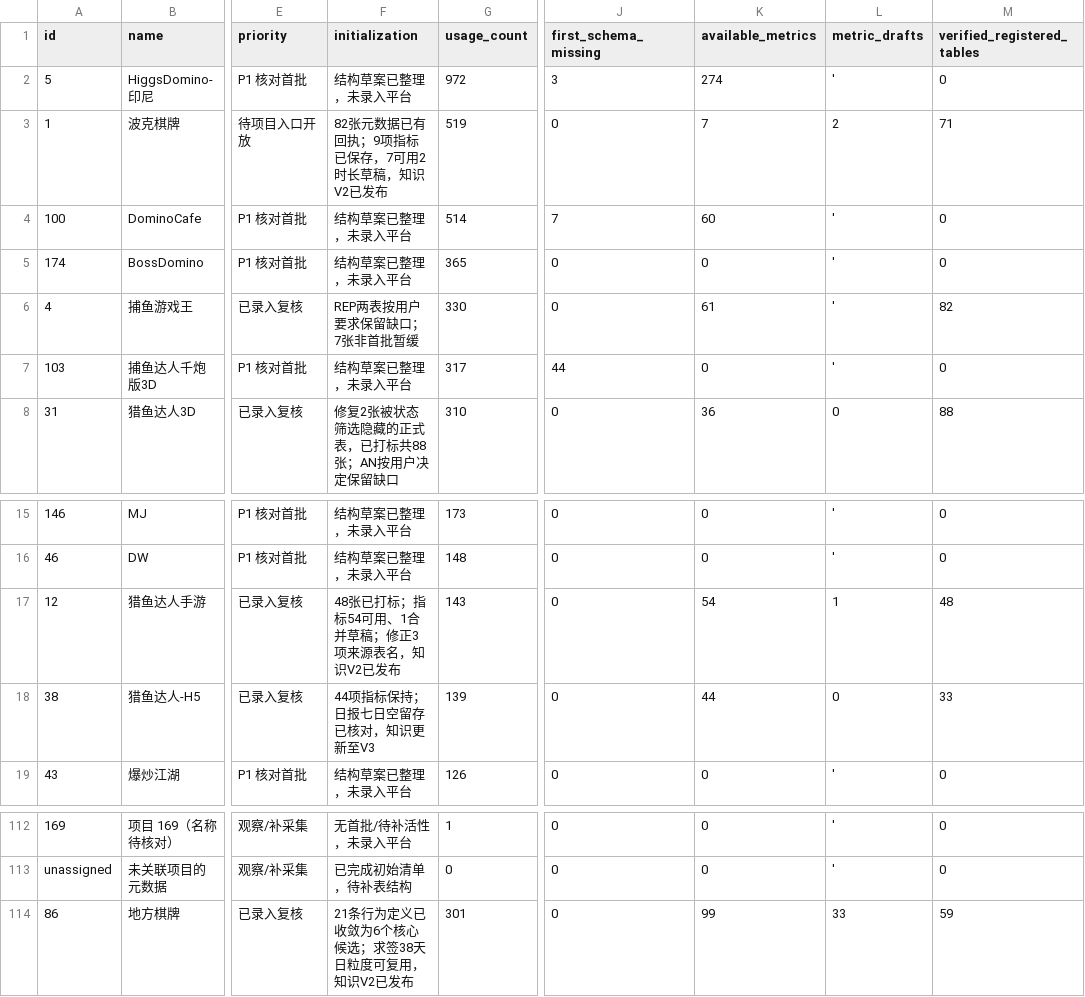
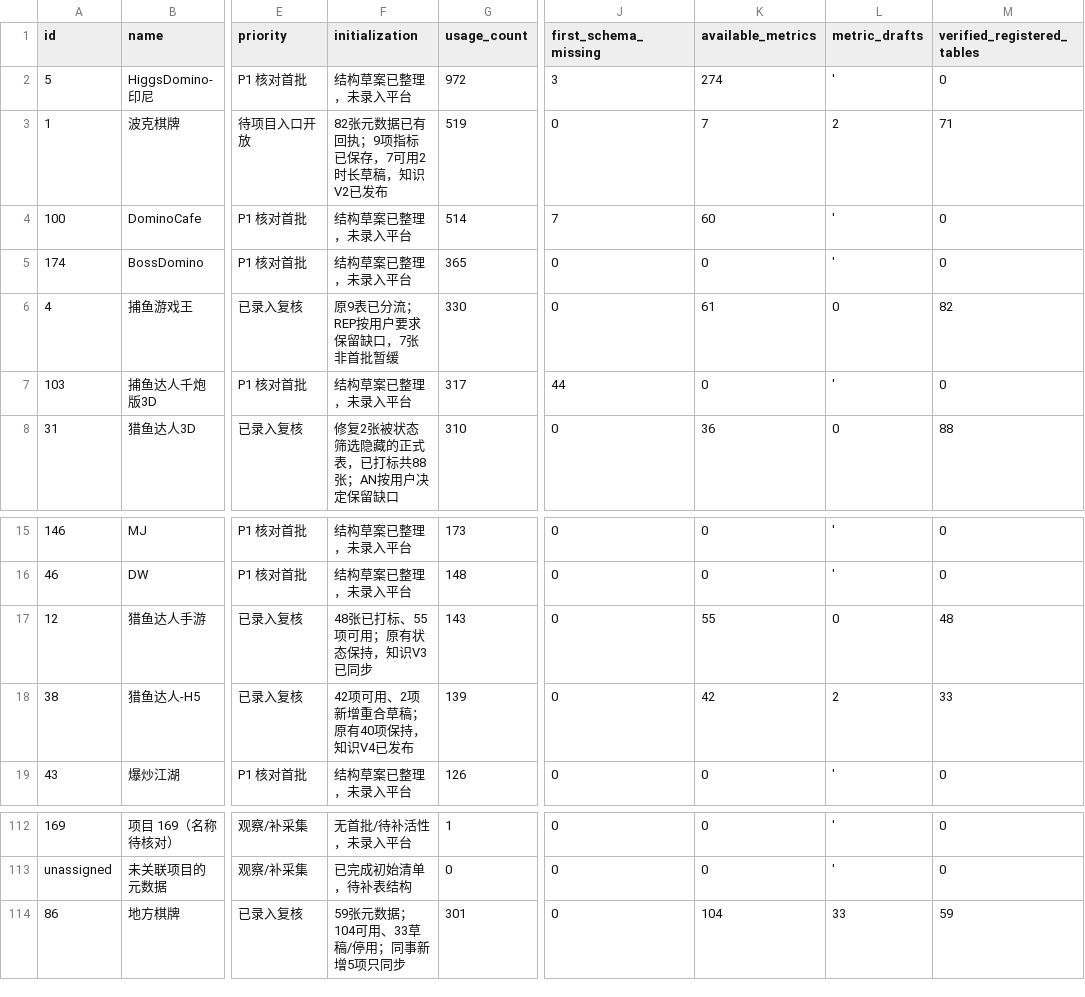
Before and after one commit to jiyunfei150-del/data-governance-hub, a CSV file: downloads/项目初始化清单.csv, drawn as a sheet; only a part is shown, gaps mark what is left out; the diff names each change by its address in the sheet, - before the commit and + after, or states it on an @@ line.

```diff
--- a/downloads/项目初始化清单.csv
+++ b/downloads/项目初始化清单.csv
-F6 (initialization): REP两表按用户要求保留缺口；7张非首批暂缓
+F6 (initialization): 原9表已分流；REP按用户要求保留缺口，7张非首批暂缓
-L6 (metric_drafts): '
+L6 (metric_drafts): 0
-F17 (initialization): 48张已打标；指标54可用、1合并草稿；修正3项来源表名，知识V2已发布
+F17 (initialization): 48张已打标、55项可用；原有状态保持，知识V3已同步
-K17 (available_metrics): 54
+K17 (available_metrics): 55
-L17 (metric_drafts): 1
+L17 (metric_drafts): 0
-F18 (initialization): 44项指标保持；日报七日空留存已核对，知识更新至V3
+F18 (initialization): 42项可用、2项新增重合草稿；原有40项保持，知识V4已发布
-K18 (available_metrics): 44
+K18 (available_metrics): 42
-L18 (metric_drafts): 0
+L18 (metric_drafts): 2
-F114 (initialization): 21条行为定义已收敛为6个核心候选；求签38天日粒度可复用，知识V2已发布
+F114 (initialization): 59张元数据；104可用、33草稿/停用；同事新增5项只同步
-K114 (available_metrics): 99
+K114 (available_metrics): 104
```
Also changed, not shown: downloads/各项目整理结论与缺口.csv, 17 other files.
